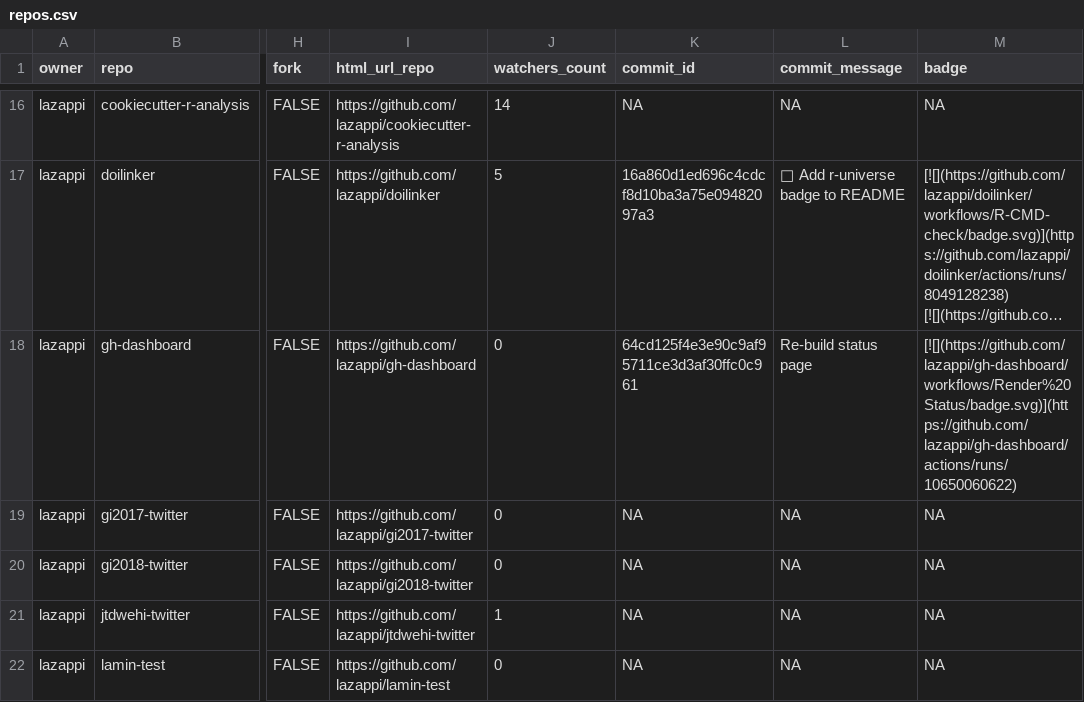
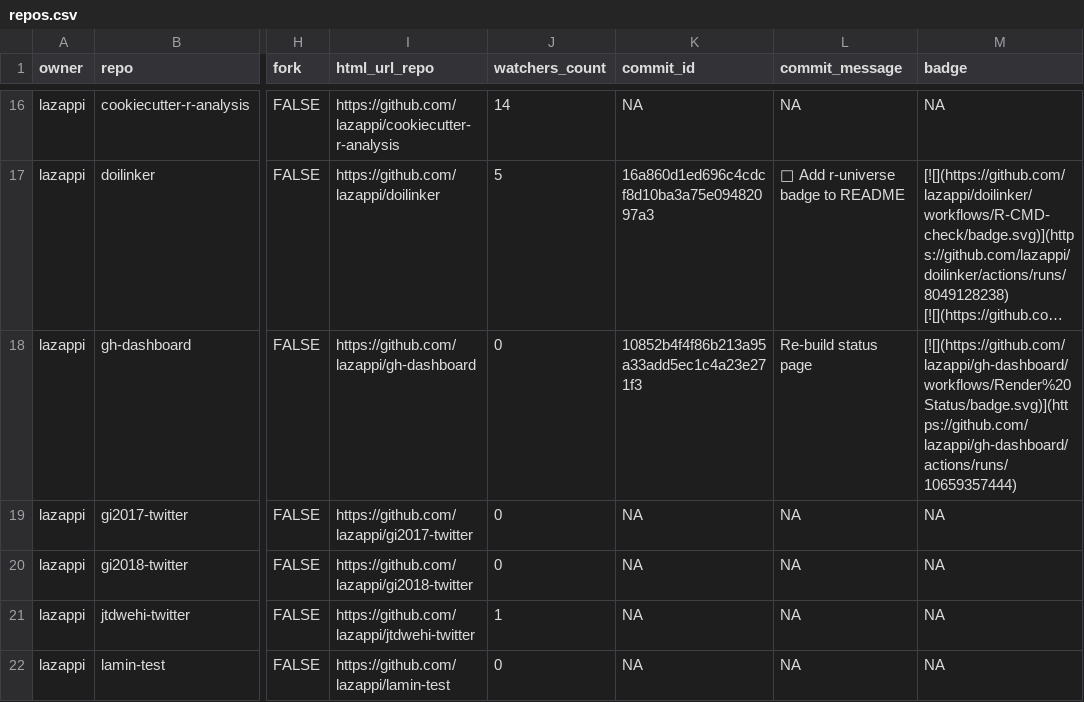
Before and after one commit to lazappi/gh-dashboard, a CSV file: repos.csv, drawn as a sheet; only a part is shown, gaps mark what is left out; long unchanged cells end in …; the diff covers the shown part only; the diff names each change by its address in the sheet, - before the commit and + after, or states it on an @@ line.

```diff
--- a/repos.csv
+++ b/repos.csv
-K18 (commit_id): 64cd125f4e3e90c9af95711ce3d3af30ffc0c961
+K18 (commit_id): 10852b4f4f86b213a95a33add5ec1c4a23e271f3
-M18 (badge): [![](https://github.com/lazappi/gh-dashboard/workflows/Render%20Status/badge.svg)](https://github.com/lazappi/gh-dashboard/actions/runs/10650060622)
+M18 (badge): [![](https://github.com/lazappi/gh-dashboard/workflows/Render%20Status/badge.svg)](https://github.com/lazappi/gh-dashboard/actions/runs/10659357444)
```
Also changed, not shown: 5 edited cells elsewhere in this file, 1 other file.
